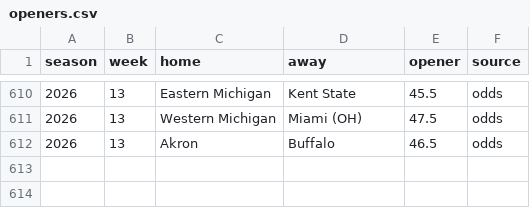
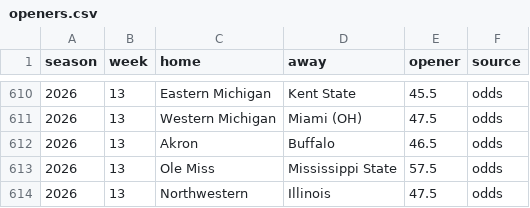
Before and after one commit to aberni03/ncaaf-totals-edge, a CSV file: out/openers.csv, drawn as a sheet; only a part is shown, gaps mark what is left out.

```diff
--- a/out/openers.csv
+++ b/out/openers.csv
@@ -612 +612,3 @@ season,week,home,away,opener,source
 2026,13,Akron,Buffalo,46.5,odds
+2026,13,Ole Miss,Mississippi State,57.5,odds
+2026,13,Northwestern,Illinois,47.5,odds
```
Also changed, not shown: out/odds_snapshots.csv, out/picks_log.csv, 9 other files.
